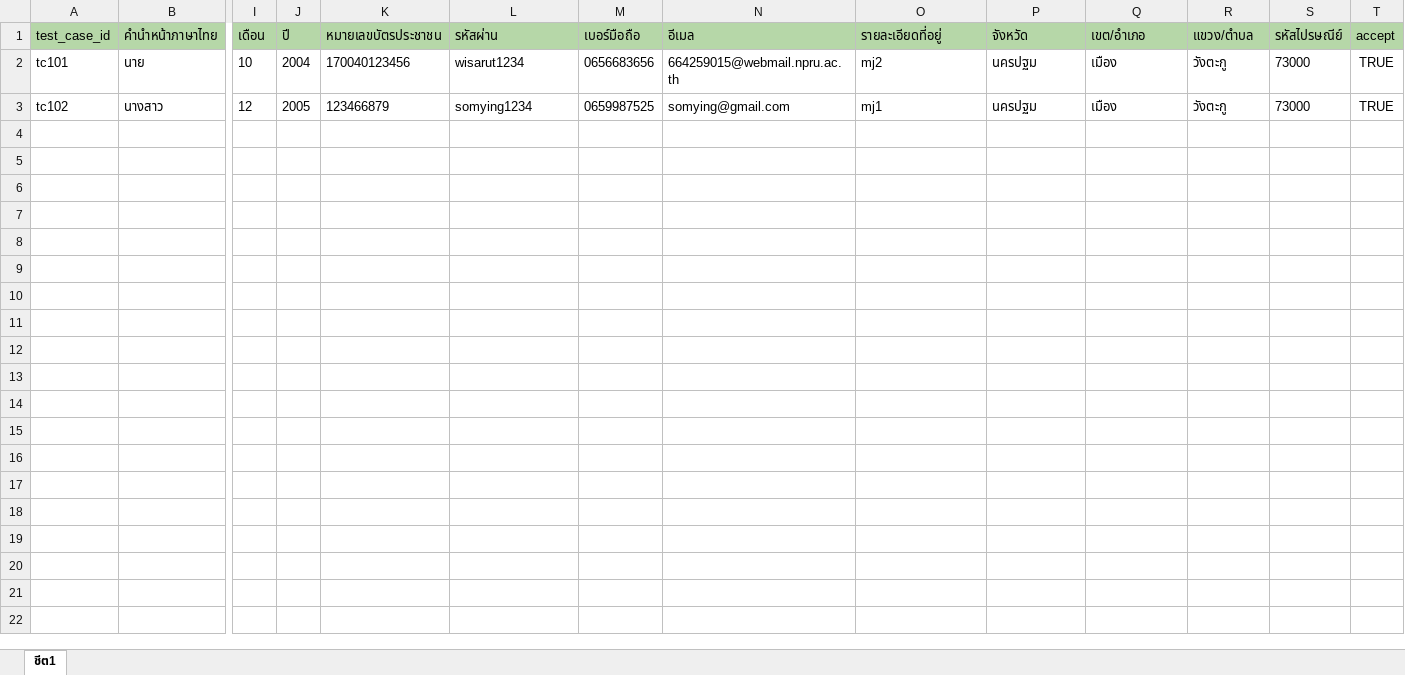
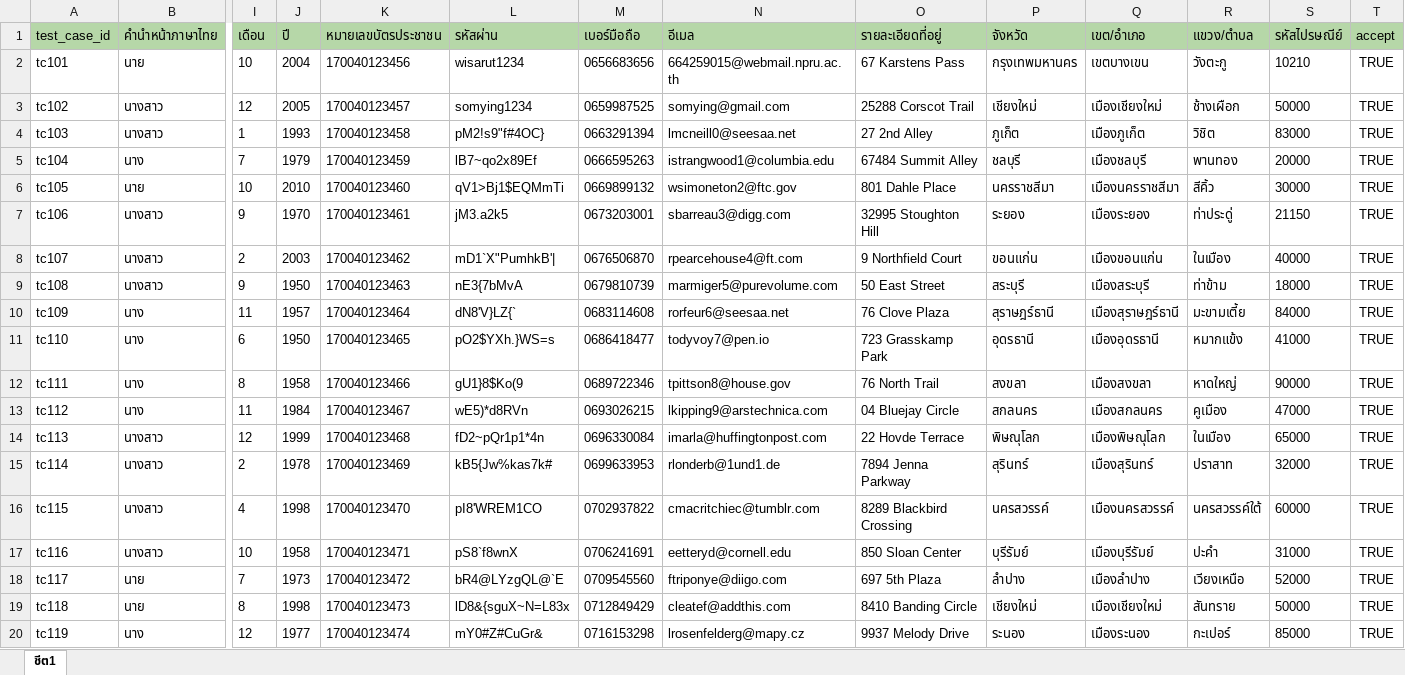
Before and after one commit to JeyZ9/data-driven-testing-register, an Excel workbook: excel/testdata.xlsx, sheet ชีต1, drawn as a sheet; only a part is shown, gaps mark what is left out; values as stored, in another font and other column widths than the file's, no borders; charts and pictures not drawn; rows hold the shown columns only; the diff covers the shown part only; the diff names each change by its address in the sheet, - before the commit and + after, or states it on an @@ line.

```diff
--- a/excel/testdata.xlsx (sheet ชีต1)
+++ b/excel/testdata.xlsx (sheet ชีต1)
-O2 (รายละเอียดที่อยู่): mj2
+O2 (รายละเอียดที่อยู่): 67 Karstens Pass
-P2 (จังหวัด): นครปฐม
+P2 (จังหวัด): กรุงเทพมหานคร
-Q2 (เขต/อำเภอ): เมือง
+Q2 (เขต/อำเภอ): เขตบางเขน
-S2 (รหัสไปรษณีย์): 73000
+S2 (รหัสไปรษณีย์): 10210
-K3 (หมายเลขบัตรประชาชน): 123466879
+K3 (หมายเลขบัตรประชาชน): 170040123457
-O3 (รายละเอียดที่อยู่): mj1
+O3 (รายละเอียดที่อยู่): 25288 Corscot Trail
-P3 (จังหวัด): นครปฐม
+P3 (จังหวัด): เชียงใหม่
-Q3 (เขต/อำเภอ): เมือง
+Q3 (เขต/อำเภอ): เมืองเชียงใหม่
-R3 (แขวง/ตำบล): วังตะกู
+R3 (แขวง/ตำบล): ช้างเผือก
-S3 (รหัสไปรษณีย์): 73000
+S3 (รหัสไปรษณีย์): 50000
+row 4: tc103 | นางสาว | 1 | 1993 | 170040123458 | pM2!s9"f#4OC} | 0663291394 | lmcneill0@seesaa.net | 27 2nd Alley | ภูเก็ต | เมืองภูเก็ต | วิชิต | 83000 | TRUE
+row 5: tc104 | นาง | 7 | 1979 | 170040123459 | lB7~qo2x89Ef | 0666595263 | istrangwood1@columbia.edu | 67484 Summit Alley | ชลบุรี | เมืองชลบุรี | พานทอง | 20000 | TRUE
+row 6: tc105 | นาย | 10 | 2010 | 170040123460 | qV1>Bj1$EQMmTi | 0669899132 | wsimoneton2@ftc.gov | 801 Dahle Place | นครราชสีมา | เมืองนครราชสีมา | สีคิ้ว | 30000 | TRUE
+row 7: tc106 | นางสาว | 9 | 1970 | 170040123461 | jM3.a2k5 | 0673203001 | sbarreau3@digg.com | 32995 Stoughton Hill | ระยอง | เมืองระยอง | ท่าประดู่ | 21150 | TRUE
+row 8: tc107 | นางสาว | 2 | 2003 | 170040123462 | mD1`X"PumhkB'| | 0676506870 | rpearcehouse4@ft.com | 9 Northfield Court | ขอนแก่น | เมืองขอนแก่น | ในเมือง | 40000 | TRUE
+row 9: tc108 | นางสาว | 9 | 1950 | 170040123463 | nE3{7bMvA | 0679810739 | marmiger5@purevolume.com | 50 East Street | สระบุรี | เมืองสระบุรี | ท่าข้าม | 18000 | TRUE
+row 10: tc109 | นาง | 11 | 1957 | 170040123464 | dN8'V}LZ{` | 0683114608 | rorfeur6@seesaa.net | 76 Clove Plaza | สุราษฎร์ธานี | เมืองสุราษฎร์ธานี | มะขามเตี้ย | 84000 | TRUE
+row 11: tc110 | นาง | 6 | 1950 | 170040123465 | pO2$YXh.}WS=s | 0686418477 | todyvoy7@pen.io | 723 Grasskamp Park | อุดรธานี | เมืองอุดรธานี | หมากแข้ง | 41000 | TRUE
+row 12: tc111 | นาง | 8 | 1958 | 170040123466 | gU1}8$Ko(9 | 0689722346 | tpittson8@house.gov | 76 North Trail | สงขลา | เมืองสงขลา | หาดใหญ่ | 90000 | TRUE
+row 13: tc112 | นาง | 11 | 1984 | 170040123467 | wE5)*d8RVn | 0693026215 | lkipping9@arstechnica.com | 04 Bluejay Circle | สกลนคร | เมืองสกลนคร | คูเมือง | 47000 | TRUE
+row 14: tc113 | นางสาว | 12 | 1999 | 170040123468 | fD2~pQr1p1*4n | 0696330084 | imarla@huffingtonpost.com | 22 Hovde Terrace | พิษณุโลก | เมืองพิษณุโลก | ในเมือง | 65000 | TRUE
+row 15: tc114 | นางสาว | 2 | 1978 | 170040123469 | kB5{Jw%kas7k# | 0699633953 | rlonderb@1und1.de | 7894 Jenna Parkway | สุรินทร์ | เมืองสุรินทร์ | ปราสาท | 32000 | TRUE
+row 16: tc115 | นางสาว | 4 | 1998 | 170040123470 | pI8'WREM1CO | 0702937822 | cmacritchiec@tumblr.com | 8289 Blackbird Crossing | นครสวรรค์ | เมืองนครสวรรค์ | นครสวรรค์ใต้ | 60000 | TRUE
+row 17: tc116 | นางสาว | 10 | 1958 | 170040123471 | pS8`f8wnX | 0706241691 | eetteryd@cornell.edu | 850 Sloan Center | บุรีรัมย์ | เมืองบุรีรัมย์ | ปะคำ | 31000 | TRUE
+row 18: tc117 | นาย | 7 | 1973 | 170040123472 | bR4@LYzgQL@`E | 0709545560 | ftriponye@diigo.com | 697 5th Plaza | ลำปาง | เมืองลำปาง | เวียงเหนือ | 52000 | TRUE
+row 19: tc118 | นาย | 8 | 1998 | 170040123473 | lD8&{sguX~N=L83x | 0712849429 | cleatef@addthis.com | 8410 Banding Circle | เชียงใหม่ | เมืองเชียงใหม่ | สันทราย | 50000 | TRUE
+row 20: tc119 | นาง | 12 | 1977 | 170040123474 | mY0#Z#CuGr& | 0716153298 | lrosenfelderg@mapy.cz | 9937 Melody Drive | ระนอง | เมืองระนอง | กะเปอร์ | 85000 | TRUE
```
Also changed, not shown: 33 added rows elsewhere in this sheet, formulas that keep their value, 1 other file.
